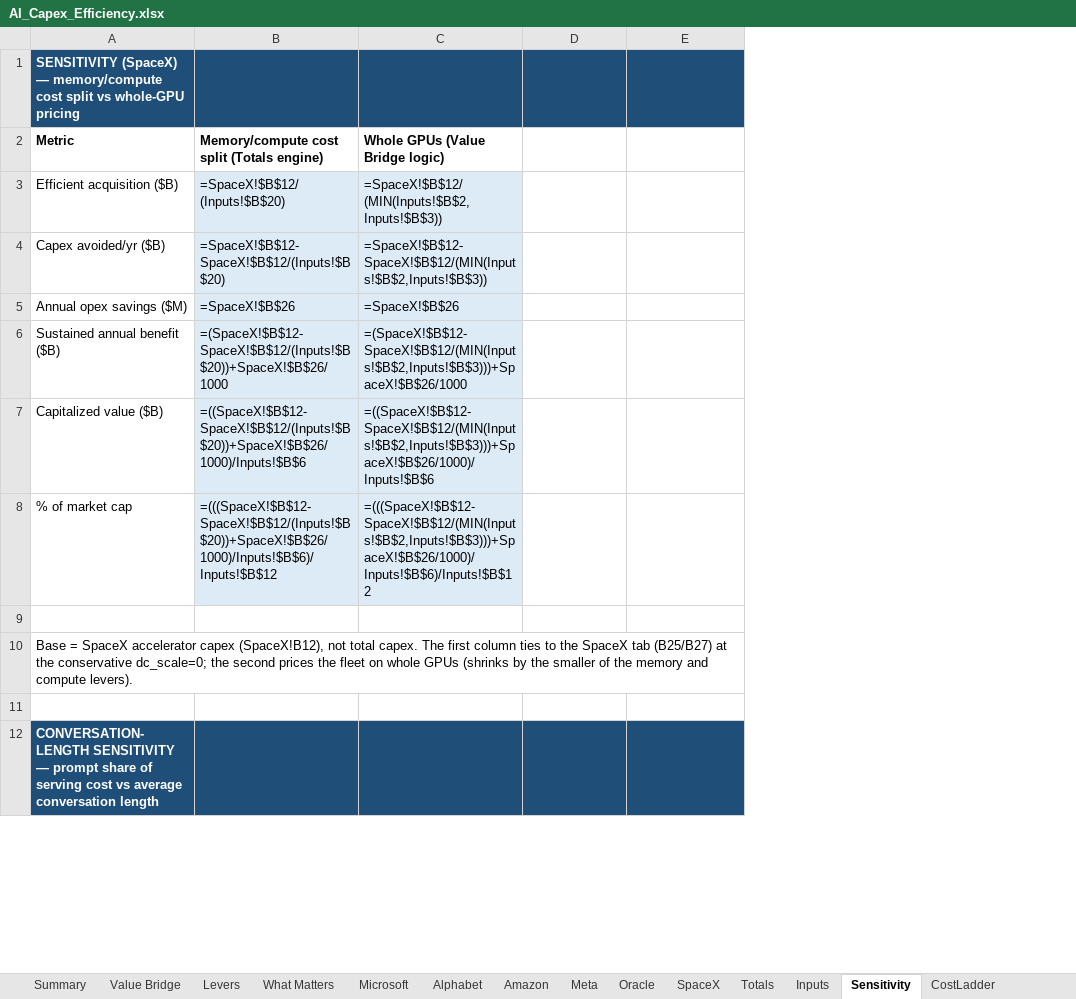
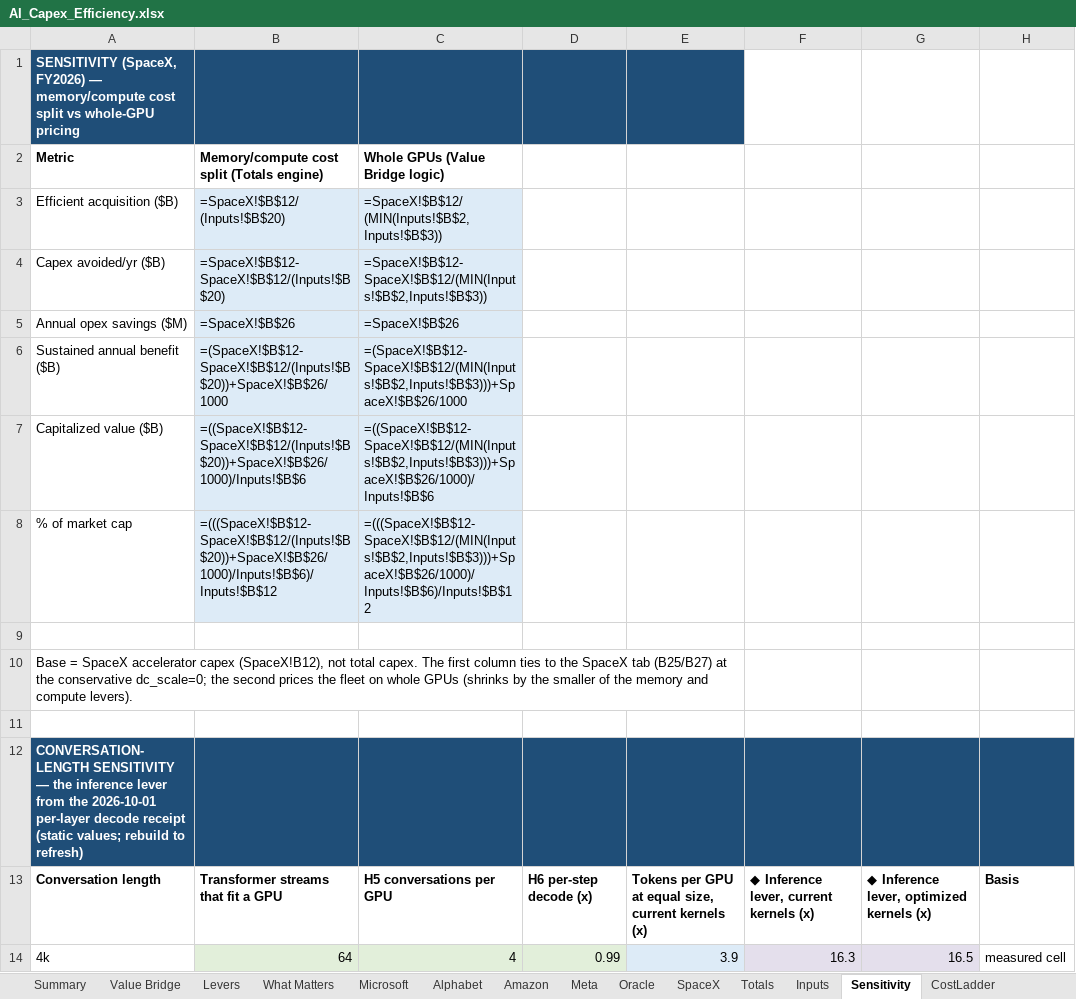
Before and after one commit to fberl/ai-capex-efficiency-model, an Excel workbook: AI_Capex_Efficiency.xlsx, sheet Sensitivity, drawn as a sheet; only a part is shown; values as stored, in another font and other column widths than the file's, no borders; formulas without a stored value are shown as written; the diff covers the shown part only; the diff names each change by its address in the sheet, - before the commit and + after, or states it on an @@ line.

Commit message:
Re-base on 2026-10-01 measurements: decode receipt, H3 measured, size factor on inference, servers and datacenters follow
Model
- Decode from the 2026-10-01 per-layer receipt (deck layer card + FFN card +
  apples join): our layer = fused unit + measured FFN mixer as written
  (uncompiled, conservative); transformer = flash layer incl. FFN, with the
  attention-only decomposition. Quoted at a ~90-layer frontier geometry
  (Kimi K3 / GLM-5 class depth, grouped-query cache, 94.5 GiB card) with the
  transformer at its feasible batch: 4.0x / 24x / 114x / 189x tokens per GPU
  at 4k / 32k / 128k / 262k; H5 = 256, H6 = 0.74 at 262k. The 24-layer
  measured comparator (364x at 262k) and the 2026-08-14 full-model cross-check
  (62.2 vs 64.0 tok/s) stay as the measured anchors.
- Inference size factor reinstated: inference lever = equal-size ratio x4.22
  (182 x 4.22 = 768; optimized 782). H3 training speed per token = x2.22
  (steps measured at 2k/8k, modelled beyond; mature x3.97 target). Training
  lever H1 H2 H3 = x39.5.
- Value bridge: servers and datacenters follow the per-company fleet reduction
  (BRIDGE_FOLLOW_20261001; held = sensitivity); bridge_year, 4-step ladder,
  "Datacenters follow" sensitivity row; HEADLINE_QUOTED_20261001 pins the
  family (FY2026 $774B all-follow, $516B held, $777B mature; FY2025 $360B).

App / workbook / README
- FY2026 is the basis everywhere; one headline number per scenario across
  Summary, sidebar and Value Bridge; scenario-delta table and the saturation
  note; by-fleet split demoted to a table that adds to the headline;
  "Hold datacenters" switch; legacy accelerator-only engine confined to the
  technical Totals tab. Workbook mirrors it with live formulas and a Python
  twin check; README re-quoted.

```diff
--- a/AI_Capex_Efficiency.xlsx (sheet Sensitivity)
+++ b/AI_Capex_Efficiency.xlsx (sheet Sensitivity)
+column F, empty
+column G, empty
+column H, empty
-A1: SENSITIVITY (SpaceX) — memory/compute…
+A1: SENSITIVITY (SpaceX, FY2026) — memory/compute…
-A12: …SENSITIVITY — prompt share of serving cost vs average conversation length
+A12: …SENSITIVITY — the inference lever from the 2026-10-01 per-layer decode receipt (static values; rebuild to refresh)
+row 13: Conversation length | Transformer streams that fit a GPU | H5 conversations per GPU | H6 per-step decode (x) | Tokens per GPU at equal size, current kernels (x) | ◆ Inference lever, current kernels (x) | ◆ Inference lever, optimized kernels (x) | Basis
+row 14: 4k | 64 | 4 | 0.99 | 3.9 | 16.3 | 16.5 | measured cell
```
Also changed, not shown: 8 added rows, 4 edited cells and cell formats elsewhere in this sheet, sheet Value Bridge, sheet Summary, sheet What Matters, sheet Levers, sheet Inputs, sheet ServingTraining, 9 more sheets, charts or pictures, 4 other files.
